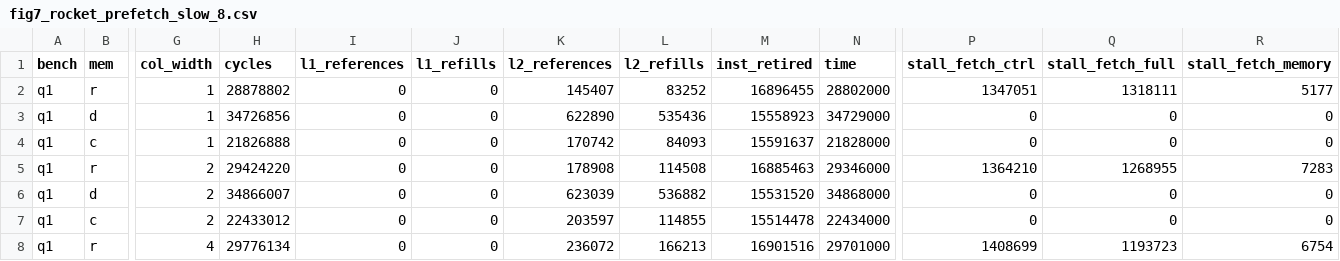
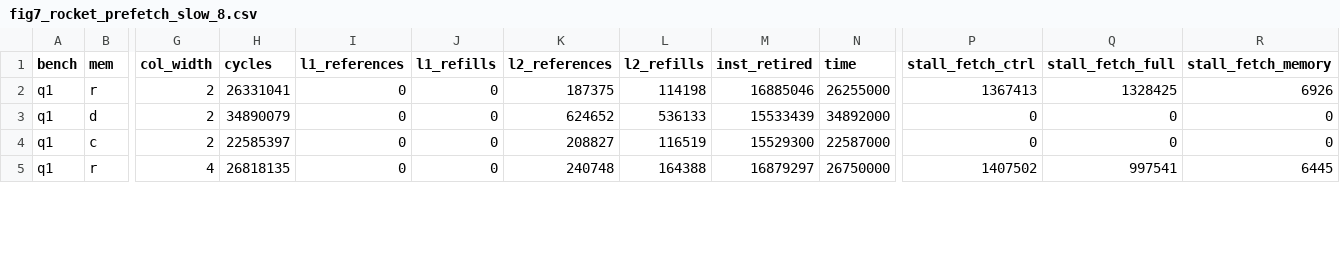
Before and after one commit to ColeStrickler/ADMS-Submission, a CSV file: fig7_rocket_prefetch_slow_8.csv, drawn as a sheet; only a part is shown, gaps mark what is left out; removed rows and columns are numbered as before the commit, all else as after; rows hold the shown columns only; the diff covers the shown part only; the diff names each change by its address in the sheet, - before the commit and + after, or states it on an @@ line.

```diff
--- a/fig7_rocket_prefetch_slow_8.csv
+++ b/fig7_rocket_prefetch_slow_8.csv
-row 2: q1 | r | 1 | 28878802 | 0 | 0 | 145407 | 83252 | 16896455 | 28802000 | 1347051 | 1318111 | 5177
-row 3: q1 | d | 1 | 34726856 | 0 | 0 | 622890 | 535436 | 15558923 | 34729000 | 0 | 0 | 0
-row 4: q1 | c | 1 | 21826888 | 0 | 0 | 170742 | 84093 | 15591637 | 21828000 | 0 | 0 | 0
-H2 (cycles): 29424220
+H2 (cycles): 26331041
-K2 (l2_references): 178908
+K2 (l2_references): 187375
-L2 (l2_refills): 114508
+L2 (l2_refills): 114198
-M2 (inst_retired): 16885463
+M2 (inst_retired): 16885046
-N2 (time): 29346000
+N2 (time): 26255000
-P2 (stall_fetch_ctrl): 1364210
+P2 (stall_fetch_ctrl): 1367413
-Q2 (stall_fetch_full): 1268955
+Q2 (stall_fetch_full): 1328425
-R2 (stall_fetch_memory): 7283
+R2 (stall_fetch_memory): 6926
-H3 (cycles): 34866007
+H3 (cycles): 34890079
-K3 (l2_references): 623039
+K3 (l2_references): 624652
-L3 (l2_refills): 536882
+L3 (l2_refills): 536133
-M3 (inst_retired): 15531520
+M3 (inst_retired): 15533439
-N3 (time): 34868000
+N3 (time): 34892000
-H4 (cycles): 22433012
+H4 (cycles): 22585397
-K4 (l2_references): 203597
+K4 (l2_references): 208827
-L4 (l2_refills): 114855
+L4 (l2_refills): 116519
-M4 (inst_retired): 15514478
+M4 (inst_retired): 15529300
-N4 (time): 22434000
+N4 (time): 22587000
-H5 (cycles): 29776134
+H5 (cycles): 26818135
-K5 (l2_references): 236072
+K5 (l2_references): 240748
-L5 (l2_refills): 166213
+L5 (l2_refills): 164388
-M5 (inst_retired): 16901516
+M5 (inst_retired): 16879297
-N5 (time): 29701000
+N5 (time): 26750000
-P5 (stall_fetch_ctrl): 1408699
+P5 (stall_fetch_ctrl): 1407502
-Q5 (stall_fetch_full): 1193723
+Q5 (stall_fetch_full): 997541
-R5 (stall_fetch_memory): 6754
+R5 (stall_fetch_memory): 6445
```
Also changed, not shown: 3 removed rows and 28 edited cells elsewhere in this file, data/fig7_rocket_prefetch_slow_6_reformat.csv, data/fig7_rocket_prefetch_slow_8_reformat.csv, 21 other files.
